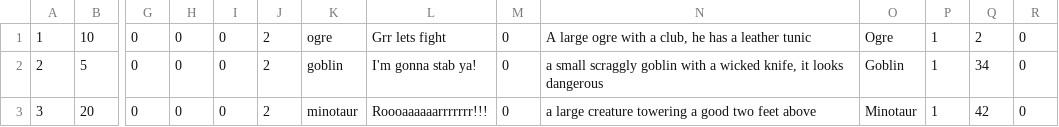
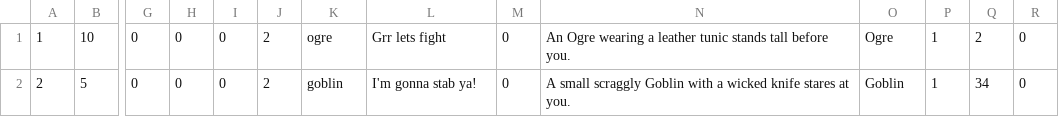
Before and after one commit to andersonjackc/Minotaurs_Labyrinth, a CSV file: src/edu/ycp/CS320_Minotaurs_Labyrinth/tables/Enemy.csv, drawn as a sheet; only a part is shown, gaps mark what is left out; rows hold the shown columns only; the diff names each change by its address in the sheet, - before the commit and + after, or states it on an @@ line.

Commit message:
enemy csv updated

```diff
--- a/src/edu/ycp/CS320_Minotaurs_Labyrinth/tables/Enemy.csv
+++ b/src/edu/ycp/CS320_Minotaurs_Labyrinth/tables/Enemy.csv
-N1: A large ogre with a club, he has a leather tunic
+N1: An Ogre wearing a leather tunic stands tall before you.
-N2: a small scraggly goblin with a wicked knife, it looks dangerous
+N2: A small scraggly Goblin with a wicked knife stares at you.
-row 3: 3 | 20 | 0 | 0 | 0 | 2 | minotaur | Roooaaaaaarrrrrrr!!! | 0 | a large creature towering a good two feet above | Minotaur | 1 | 42 | 0
```
